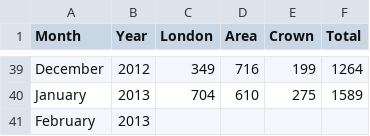
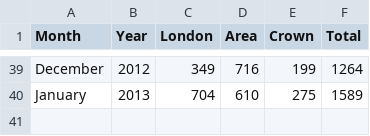
Before and after one commit to Elliotsul/Year3_Project, a CSV file: Year3_Project/Data/Request_analysis_monthly.csv, drawn as a sheet; only a part is shown, gaps mark what is left out; the diff names each change by its address in the sheet, - before the commit and + after, or states it on an @@ line.

```diff
--- a/Year3_Project/Data/Request_analysis_monthly.csv
+++ b/Year3_Project/Data/Request_analysis_monthly.csv
-row 41: February | 2013
```
Also changed, not shown: 5 other files.
